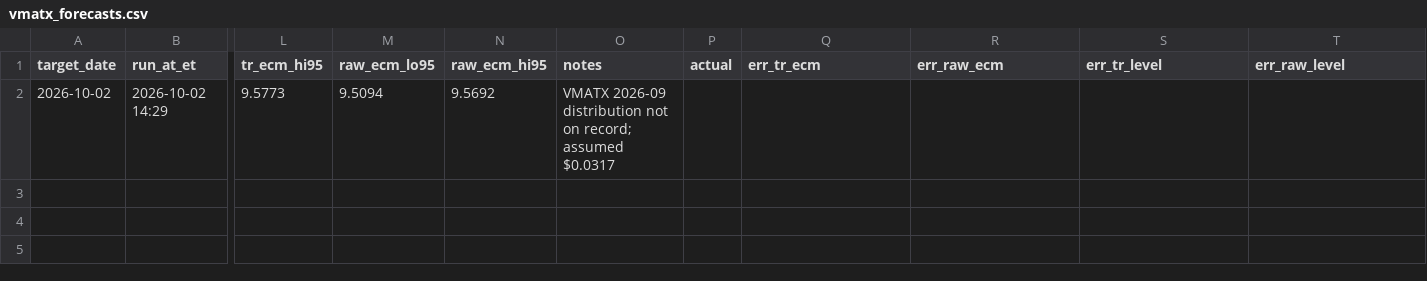
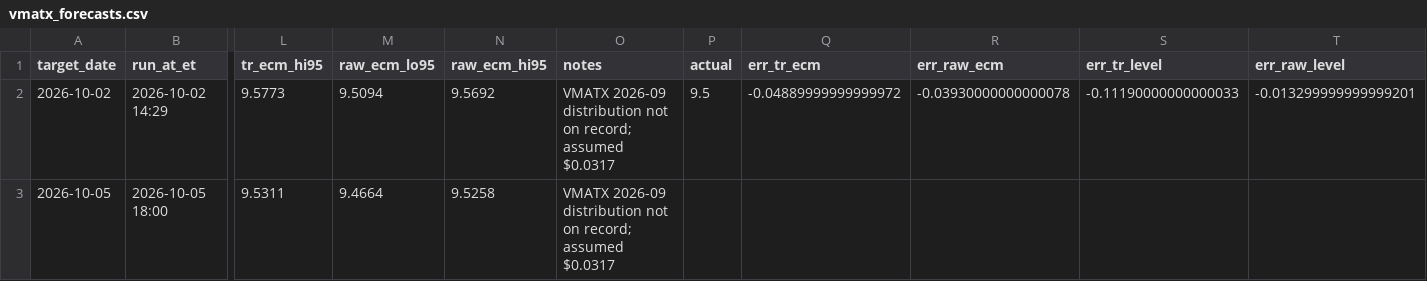
Before and after one commit to aigenmod/munidata, a CSV file: data/forecasts/vmatx_forecasts.csv, drawn as a sheet; only a part is shown, gaps mark what is left out; rows hold the shown columns only; the diff names each change by its address in the sheet, - before the commit and + after, or states it on an @@ line.

```diff
--- a/data/forecasts/vmatx_forecasts.csv
+++ b/data/forecasts/vmatx_forecasts.csv
-P2 (actual): (empty)
+P2 (actual): 9.5
-Q2 (err_tr_ecm): (empty)
+Q2 (err_tr_ecm): -0.04889999999999972
-R2 (err_raw_ecm): (empty)
+R2 (err_raw_ecm): -0.03930000000000078
-S2 (err_tr_level): (empty)
+S2 (err_tr_level): -0.11190000000000033
-T2 (err_raw_level): (empty)
+T2 (err_raw_level): -0.013299999999999201
+row 3: 2026-10-05 | 2026-10-05 18:00 | 9.5311 | 9.4664 | 9.5258 | VMATX 2026-09 distribution not on record; assumed $0.0317
```
Also changed, not shown: 3 other files.
